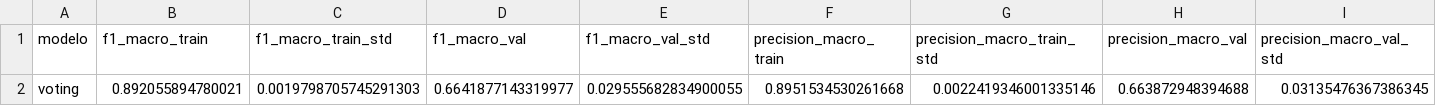
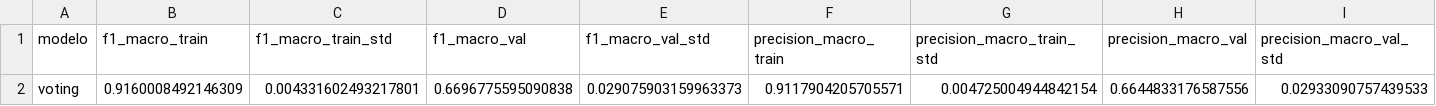
Before and after one commit to enzocastrozn/machine_learning, a CSV file: resultados/voting.csv, drawn as a sheet; only a part is shown; removed rows and columns are numbered as before the commit, all else as after; rows hold the shown columns only; the diff names each change by its address in the sheet, - before the commit and + after, or states it on an @@ line.

```diff
--- a/resultados/voting.csv
+++ b/resultados/voting.csv
-row 2: voting | 0.892055894780021 | 0.0019798705745291303 | 0.6641877143319977 | 0.029555682834900055 | 0.8951534530261668 | 0.0022419346001335146 | 0.663872948394688 | 0.03135476367386345
+row 2: voting | 0.9160008492146309 | 0.004331602493217801 | 0.6696775595090838 | 0.029075903159963373 | 0.9117904205705571 | 0.004725004944842154 | 0.6644833176587556 | 0.02933090757439533
```
Also changed, not shown: resultados/lda.csv, resultados/lda_folds.csv, 6 other files.
